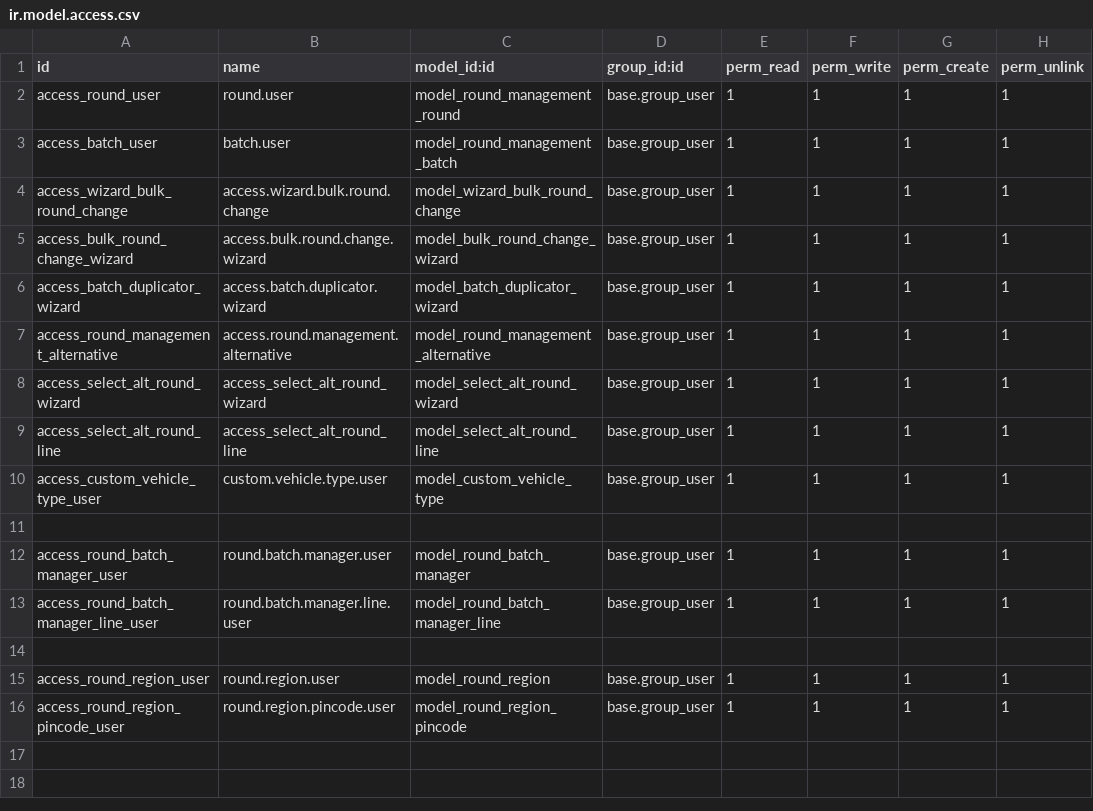
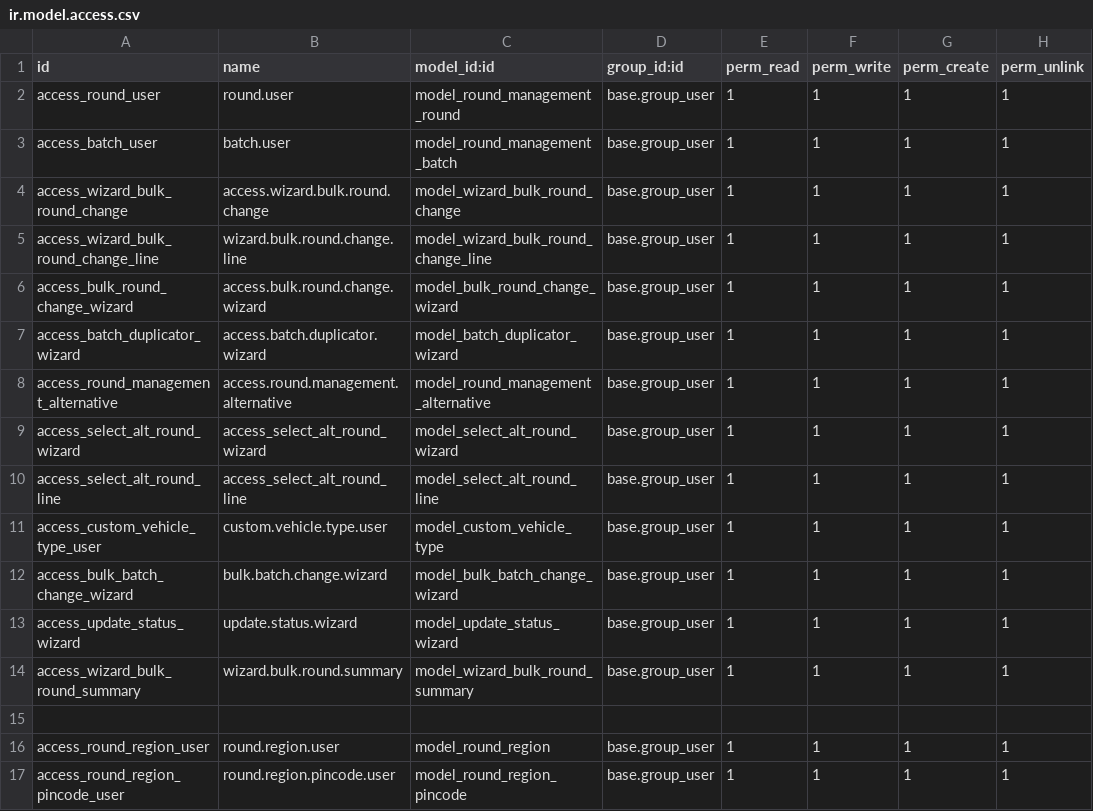
Before and after one commit to Yuvaraj-Thoughtlogik/FoodAndDrinks_ERP, a CSV file: round_management/security/ir.model.access.csv, drawn as a sheet.

Commit message:
round management and orders changes updated

```diff
--- a/round_management/security/ir.model.access.csv
+++ b/round_management/security/ir.model.access.csv
@@ -4,2 +4,3 @@ access_batch_user,batch.user,model_round_management_batch,base.group_user,1,1,1,
 access_wizard_bulk_round_change,access.wizard.bulk.round.change,model_wizard_bulk_round_change,base.group_user,1,1,1,1
+access_wizard_bulk_round_change_line,wizard.bulk.round.change.line,model_wizard_bulk_round_change_line,base.group_user,1,1,1,1
 access_bulk_round_change_wizard,access.bulk.round.change.wizard,model_bulk_round_change_wizard,base.group_user,1,1,1,1
@@ -10,5 +11,5 @@ access_select_alt_round_line,access_select_alt_round_line,model_select_alt_round
 access_custom_vehicle_type_user,custom.vehicle.type.user,model_custom_vehicle_type,base.group_user,1,1,1,1
-
-access_round_batch_manager_user,round.batch.manager.user,model_round_batch_manager,base.group_user,1,1,1,1
-access_round_batch_manager_line_user,round.batch.manager.line.user,model_round_batch_manager_line,base.group_user,1,1,1,1
+access_bulk_batch_change_wizard,bulk.batch.change.wizard,model_bulk_batch_change_wizard,base.group_user,1,1,1,1
+access_update_status_wizard,update.status.wizard,model_update_status_wizard,base.group_user,1,1,1,1
+access_wizard_bulk_round_summary,wizard.bulk.round.summary,model_wizard_bulk_round_summary,base.group_user,1,1,1,1
 
```
Also changed, not shown: 13 other files.
